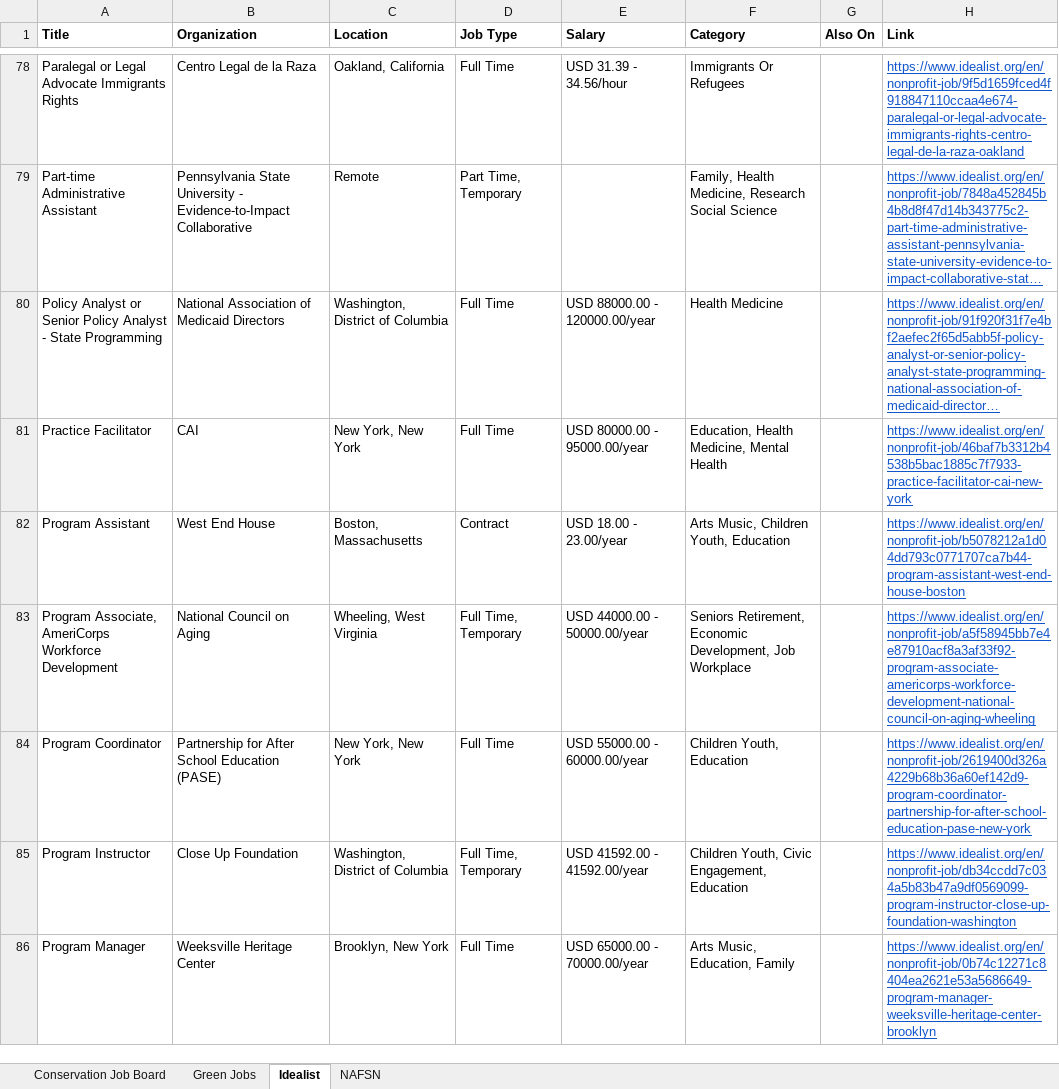
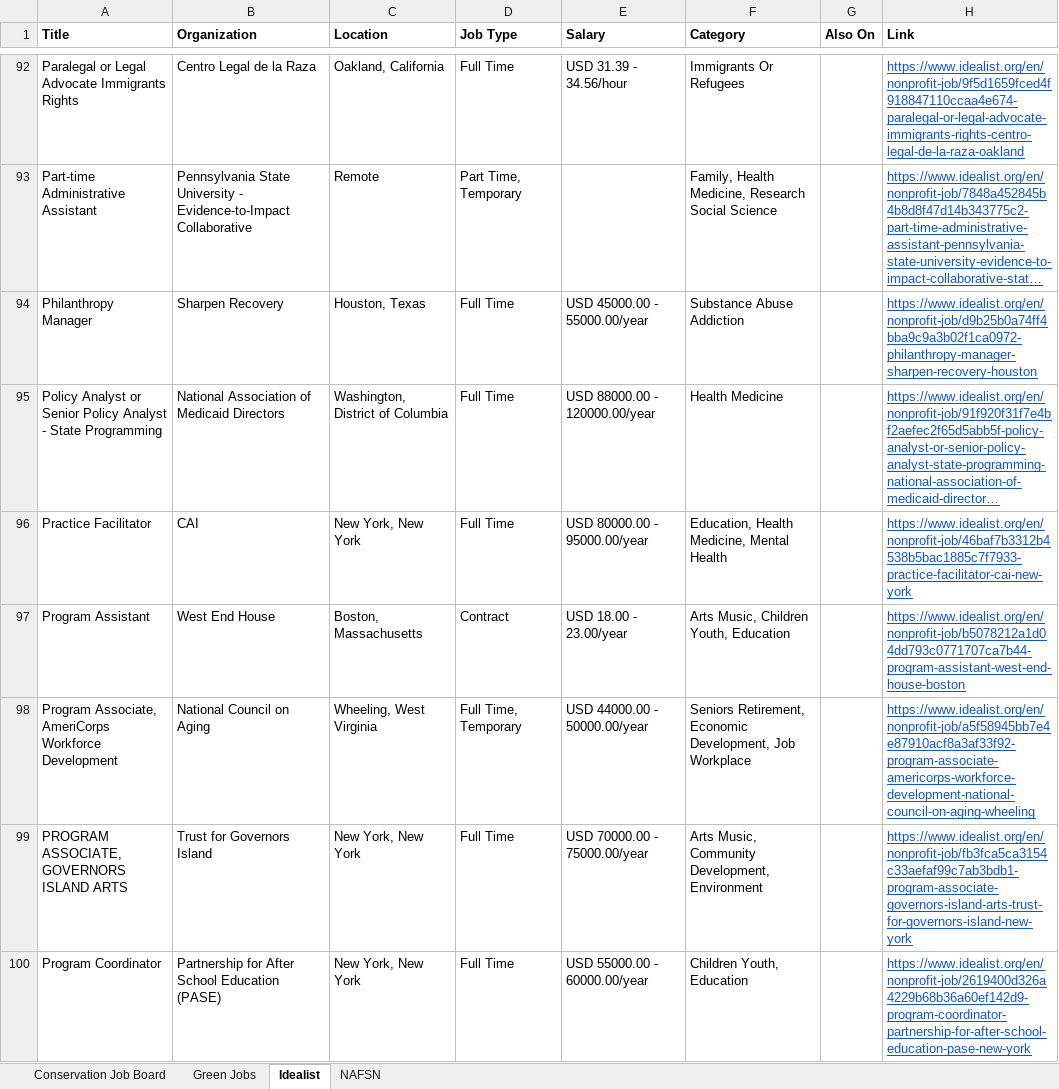
Before and after one commit to dchandarana07/jobs-digest, an Excel workbook: docs/xlsx/jobs-2026-09-28.xlsx, sheet Idealist, drawn as a sheet; only a part is shown, gaps mark what is left out; the shorter side is filled out with more unchanged rows; long unchanged cells end in …; values as stored, in another font and other column widths than the file's, no borders; the diff covers the shown part only; the diff names each change by its address in the sheet, - before the commit and + after, or states it on an @@ line.

```diff
--- a/docs/xlsx/jobs-2026-09-28.xlsx (sheet Idealist)
+++ b/docs/xlsx/jobs-2026-09-28.xlsx (sheet Idealist)
+row 94: Philanthropy Manager | Sharpen Recovery | Houston, Texas | Full Time | USD 45000.00 - 55000.00/year | Substance Abuse Addiction |  | https://www.idealist.org/en/nonprofit-job/d9b25b0a74ff4bba9c9a3b02f1ca0972-philanthropy-manager-sharpen-recovery-houston
+row 99: PROGRAM ASSOCIATE, GOVERNORS ISLAND ARTS | Trust for Governors Island | New York, New York | Full Time | USD 70000.00 - 75000.00/year | Arts Music, Community Development, Environment |  | https://www.idealist.org/en/nonprofit-job/fb3fca5ca3154c33aefaf99c7ab3bdb1-program-associate-governors-island-arts-trust-for-governors-island-new-york
```
Also changed, not shown: 26 added rows elsewhere in this sheet, 5 other files.
